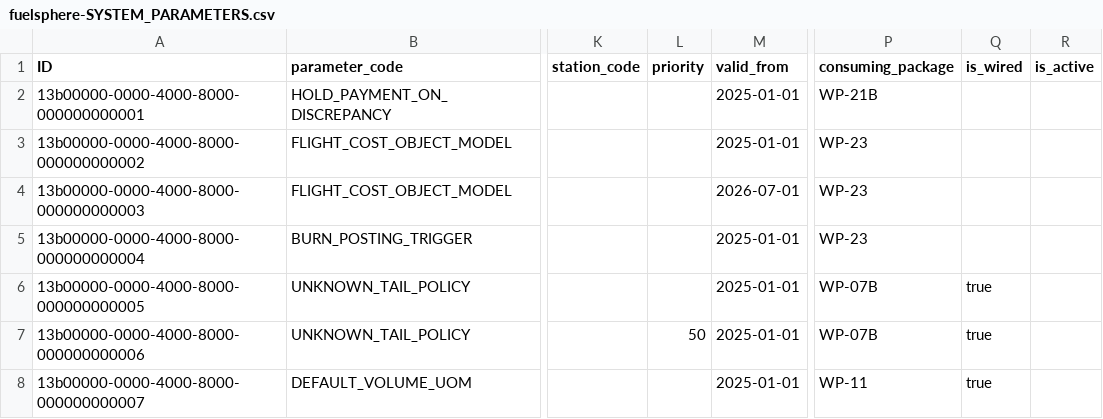
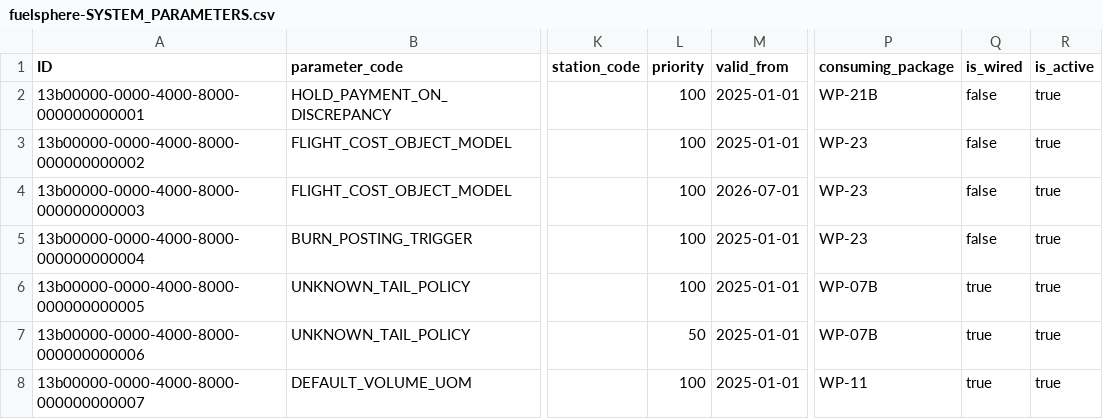
Before and after one commit to kalpesh0304/FuelSphere, a CSV file: db/data/fuelsphere-SYSTEM_PARAMETERS.csv, drawn as a sheet; only a part is shown, gaps mark what is left out; the diff names each change by its address in the sheet, - before the commit and + after, or states it on an @@ line.

```diff
--- a/db/data/fuelsphere-SYSTEM_PARAMETERS.csv
+++ b/db/data/fuelsphere-SYSTEM_PARAMETERS.csv
-L2:L6 (priority): (empty)
+L2:L6 (priority): 100
-Q2:Q5 (is_wired): (empty)
+Q2:Q5 (is_wired): false
-R2:R8 (is_active): (empty)
+R2:R8 (is_active): true
-L8 (priority): (empty)
+L8 (priority): 100
```
